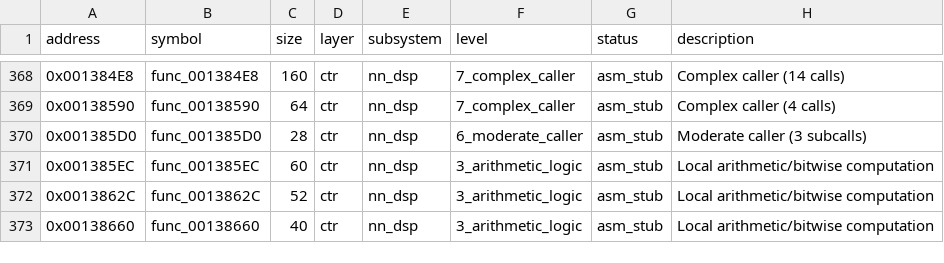
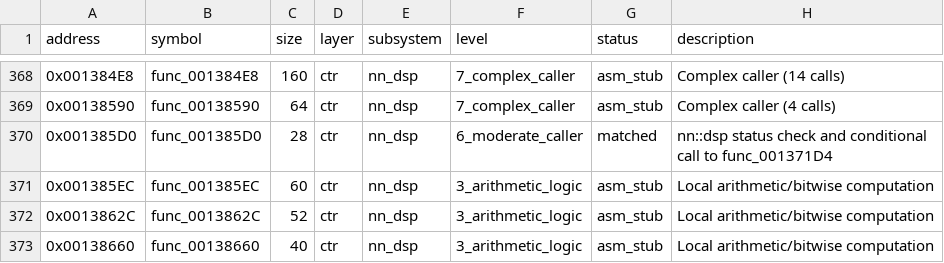
Before and after one commit to ChaconMoon/yokai-watch-2-decompiled, a CSV file: config/functions.csv, drawn as a sheet; only a part is shown, gaps mark what is left out.

Commit message:
feat(ctr): match nn::dsp func_001385D0 status check (142 functions, 101 in Layer 1)

```diff
--- a/config/functions.csv
+++ b/config/functions.csv
@@ -369,3 +369,3 @@ address,symbol,size,layer,subsystem,level,status,description
 0x00138590,func_00138590,64,ctr,nn_dsp,7_complex_caller,asm_stub,Complex caller (4 calls)
-0x001385D0,func_001385D0,28,ctr,nn_dsp,6_moderate_caller,asm_stub,Moderate caller (3 subcalls)
+0x001385D0,func_001385D0,28,ctr,nn_dsp,6_moderate_caller,matched,nn::dsp status check and conditional call to func_001371D4
 0x001385EC,func_001385EC,60,ctr,nn_dsp,3_arithmetic_logic,asm_stub,Local arithmetic/bitwise computation
```
Also changed, not shown: 6 other files.
